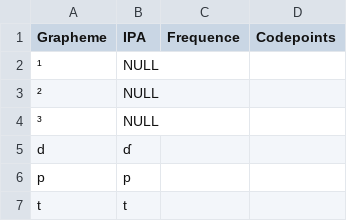
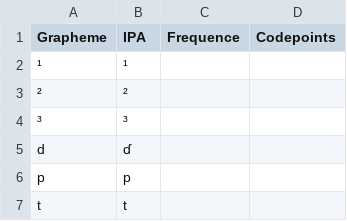
Before and after one commit to lexibank/ideobank, a TSV file: etc/orthography/SouthernNambikuara.tsv, drawn as a sheet; only a part is shown.

Commit message:
correction on transcriptions
corrections in Shuar, Southern Nambikuara, Urarina

```diff
--- a/etc/orthography/SouthernNambikuara.tsv
+++ b/etc/orthography/SouthernNambikuara.tsv
@@ -1,5 +1,5 @@
 Grapheme	IPA	Frequence	Codepoints
-¹	NULL		
-²	NULL		
-³	NULL		
+¹	¹		
+²	²		
+³	³		
 d	ɗ		
```
Also changed, not shown: etc/orthography/Shuar.tsv, etc/orthography/Urarina.tsv.
